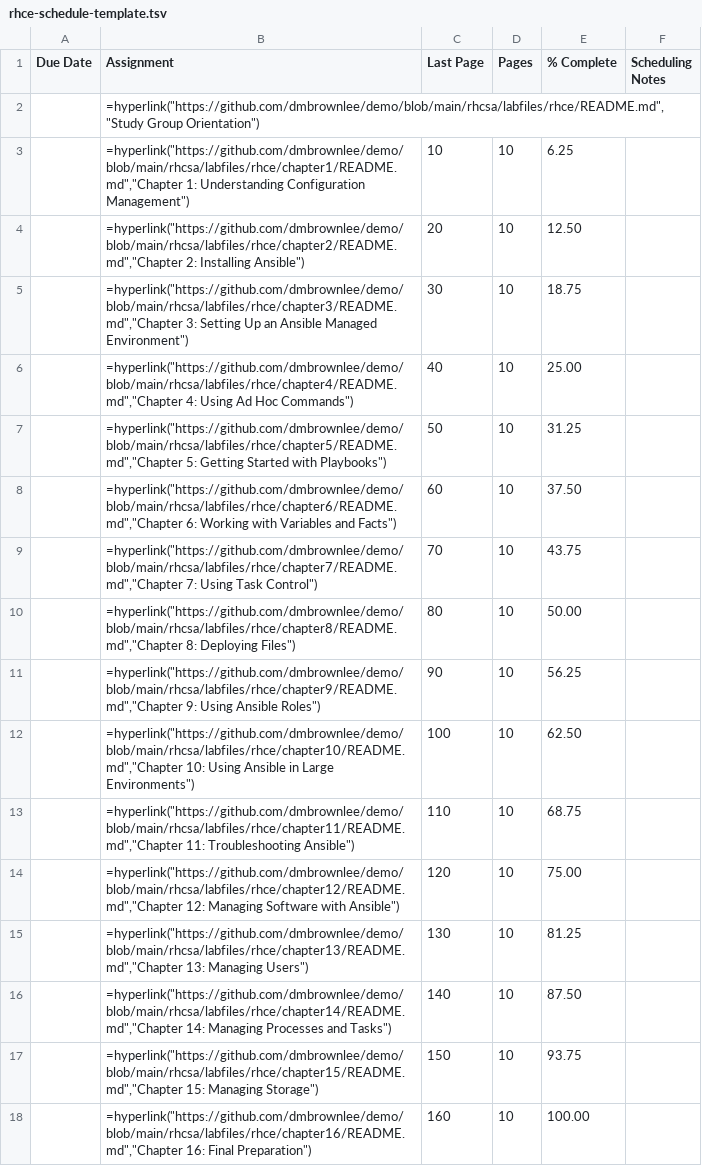
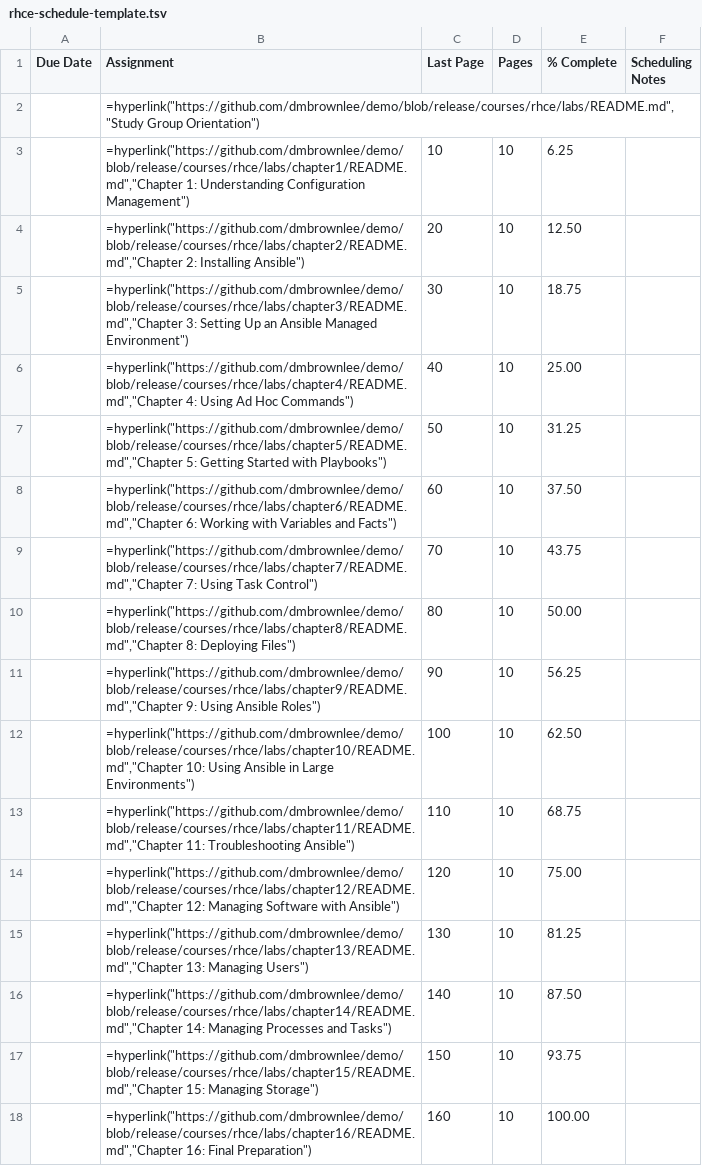
Before and after one commit to dmbrownlee/demo, a TSV file: courses/rhce/labs/rhce-schedule-template.tsv, drawn as a sheet.

```diff
--- a/courses/rhce/labs/rhce-schedule-template.tsv
+++ b/courses/rhce/labs/rhce-schedule-template.tsv
@@ -1,18 +1,18 @@
 "Due Date"	"Assignment"	"Last Page"	"Pages"	"% Complete"	"Scheduling Notes"
-""	=hyperlink("https://github.com/dmbrownlee/demo/blob/main/rhcsa/labfiles/rhce/README.md","Study Group Orientation")	""	""	""	""
-""	=hyperlink("https://github.com/dmbrownlee/demo/blob/main/rhcsa/labfiles/rhce/chapter1/README.md","Chapter 1: Understanding Configuration Management")	"10"	"10"	"  6.25"	""
-""	=hyperlink("https://github.com/dmbrownlee/demo/blob/main/rhcsa/labfiles/rhce/chapter2/README.md","Chapter 2: Installing Ansible")	"20"	"10"	" 12.50"	""
-""	=hyperlink("https://github.com/dmbrownlee/demo/blob/main/rhcsa/labfiles/rhce/chapter3/README.md","Chapter 3: Setting Up an Ansible Managed Environment")	"30"	"10"	" 18.75"	""
-""	=hyperlink("https://github.com/dmbrownlee/demo/blob/main/rhcsa/labfiles/rhce/chapter4/README.md","Chapter 4: Using Ad Hoc Commands")	"40"	"10"	" 25.00"	""
-""	=hyperlink("https://github.com/dmbrownlee/demo/blob/main/rhcsa/labfiles/rhce/chapter5/README.md","Chapter 5: Getting Started with Playbooks")	"50"	"10"	" 31.25"	""
-""	=hyperlink("https://github.com/dmbrownlee/demo/blob/main/rhcsa/labfiles/rhce/chapter6/README.md","Chapter 6: Working with Variables and Facts")	"60"	"10"	" 37.50"	""
-""	=hyperlink("https://github.com/dmbrownlee/demo/blob/main/rhcsa/labfiles/rhce/chapter7/README.md","Chapter 7: Using Task Control")	"70"	"10"	" 43.75"	""
-""	=hyperlink("https://github.com/dmbrownlee/demo/blob/main/rhcsa/labfiles/rhce/chapter8/README.md","Chapter 8: Deploying Files")	"80"	"10"	" 50.00"	""
-""	=hyperlink("https://github.com/dmbrownlee/demo/blob/main/rhcsa/labfiles/rhce/chapter9/README.md","Chapter 9: Using Ansible Roles")	"90"	"10"	" 56.25"	""
-""	=hyperlink("https://github.com/dmbrownlee/demo/blob/main/rhcsa/labfiles/rhce/chapter10/README.md","Chapter 10: Using Ansible in Large Environments")	"100"	"10"	" 62.50"	""
-""	=hyperlink("https://github.com/dmbrownlee/demo/blob/main/rhcsa/labfiles/rhce/chapter11/README.md","Chapter 11: Troubleshooting Ansible")	"110"	"10"	" 68.75"	""
-""	=hyperlink("https://github.com/dmbrownlee/demo/blob/main/rhcsa/labfiles/rhce/chapter12/README.md","Chapter 12: Managing Software with Ansible")	"120"	"10"	" 75.00"	""
-""	=hyperlink("https://github.com/dmbrownlee/demo/blob/main/rhcsa/labfiles/rhce/chapter13/README.md","Chapter 13: Managing Users")	"130"	"10"	" 81.25"	""
-""	=hyperlink("https://github.com/dmbrownlee/demo/blob/main/rhcsa/labfiles/rhce/chapter14/README.md","Chapter 14: Managing Processes and Tasks")	"140"	"10"	" 87.50"	""
-""	=hyperlink("https://github.com/dmbrownlee/demo/blob/main/rhcsa/labfiles/rhce/chapter15/README.md","Chapter 15: Managing Storage")	"150"	"10"	" 93.75"	""
-""	=hyperlink("https://github.com/dmbrownlee/demo/blob/main/rhcsa/labfiles/rhce/chapter16/README.md","Chapter 16: Final Preparation")	"160"	"10"	"100.00"	""
+""	=hyperlink("https://github.com/dmbrownlee/demo/blob/release/courses/rhce/labs/README.md","Study Group Orientation")	""	""	""	""
+""	=hyperlink("https://github.com/dmbrownlee/demo/blob/release/courses/rhce/labs/chapter1/README.md","Chapter 1: Understanding Configuration Management")	"10"	"10"	"  6.25"	""
+""	=hyperlink("https://github.com/dmbrownlee/demo/blob/release/courses/rhce/labs/chapter2/README.md","Chapter 2: Installing Ansible")	"20"	"10"	" 12.50"	""
+""	=hyperlink("https://github.com/dmbrownlee/demo/blob/release/courses/rhce/labs/chapter3/README.md","Chapter 3: Setting Up an Ansible Managed Environment")	"30"	"10"	" 18.75"	""
+""	=hyperlink("https://github.com/dmbrownlee/demo/blob/release/courses/rhce/labs/chapter4/README.md","Chapter 4: Using Ad Hoc Commands")	"40"	"10"	" 25.00"	""
+""	=hyperlink("https://github.com/dmbrownlee/demo/blob/release/courses/rhce/labs/chapter5/README.md","Chapter 5: Getting Started with Playbooks")	"50"	"10"	" 31.25"	""
+""	=hyperlink("https://github.com/dmbrownlee/demo/blob/release/courses/rhce/labs/chapter6/README.md","Chapter 6: Working with Variables and Facts")	"60"	"10"	" 37.50"	""
+""	=hyperlink("https://github.com/dmbrownlee/demo/blob/release/courses/rhce/labs/chapter7/README.md","Chapter 7: Using Task Control")	"70"	"10"	" 43.75"	""
+""	=hyperlink("https://github.com/dmbrownlee/demo/blob/release/courses/rhce/labs/chapter8/README.md","Chapter 8: Deploying Files")	"80"	"10"	" 50.00"	""
+""	=hyperlink("https://github.com/dmbrownlee/demo/blob/release/courses/rhce/labs/chapter9/README.md","Chapter 9: Using Ansible Roles")	"90"	"10"	" 56.25"	""
+""	=hyperlink("https://github.com/dmbrownlee/demo/blob/release/courses/rhce/labs/chapter10/README.md","Chapter 10: Using Ansible in Large Environments")	"100"	"10"	" 62.50"	""
+""	=hyperlink("https://github.com/dmbrownlee/demo/blob/release/courses/rhce/labs/chapter11/README.md","Chapter 11: Troubleshooting Ansible")	"110"	"10"	" 68.75"	""
+""	=hyperlink("https://github.com/dmbrownlee/demo/blob/release/courses/rhce/labs/chapter12/README.md","Chapter 12: Managing Software with Ansible")	"120"	"10"	" 75.00"	""
+""	=hyperlink("https://github.com/dmbrownlee/demo/blob/release/courses/rhce/labs/chapter13/README.md","Chapter 13: Managing Users")	"130"	"10"	" 81.25"	""
+""	=hyperlink("https://github.com/dmbrownlee/demo/blob/release/courses/rhce/labs/chapter14/README.md","Chapter 14: Managing Processes and Tasks")	"140"	"10"	" 87.50"	""
+""	=hyperlink("https://github.com/dmbrownlee/demo/blob/release/courses/rhce/labs/chapter15/README.md","Chapter 15: Managing Storage")	"150"	"10"	" 93.75"	""
+""	=hyperlink("https://github.com/dmbrownlee/demo/blob/release/courses/rhce/labs/chapter16/README.md","Chapter 16: Final Preparation")	"160"	"10"	"100.00"	""
```
Also changed, not shown: courses/rhcsa/labs/rhcsa-schedule-template.tsv, 7 other files.
